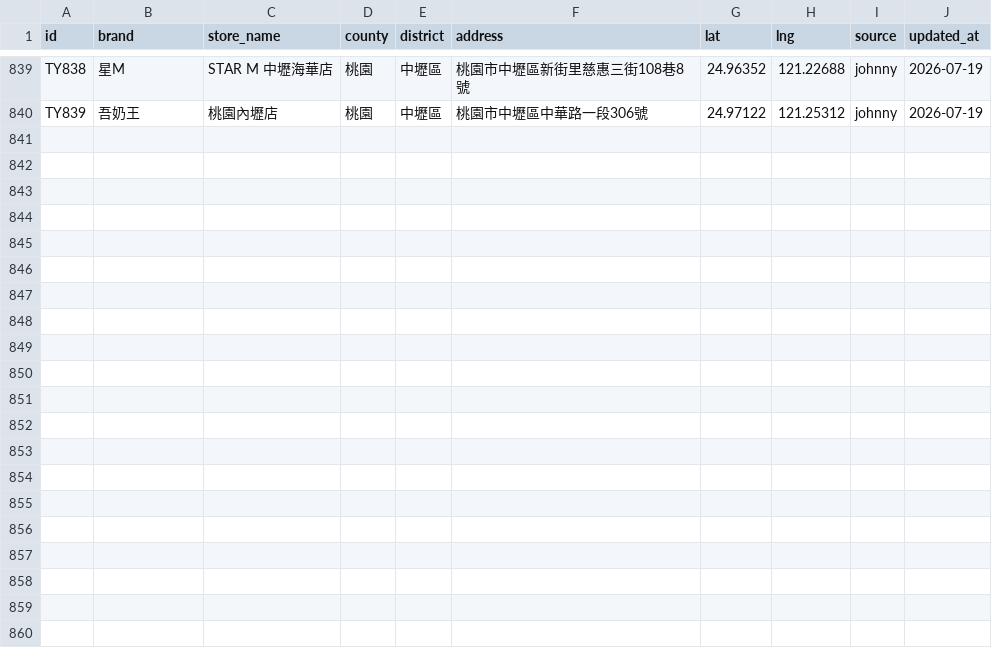
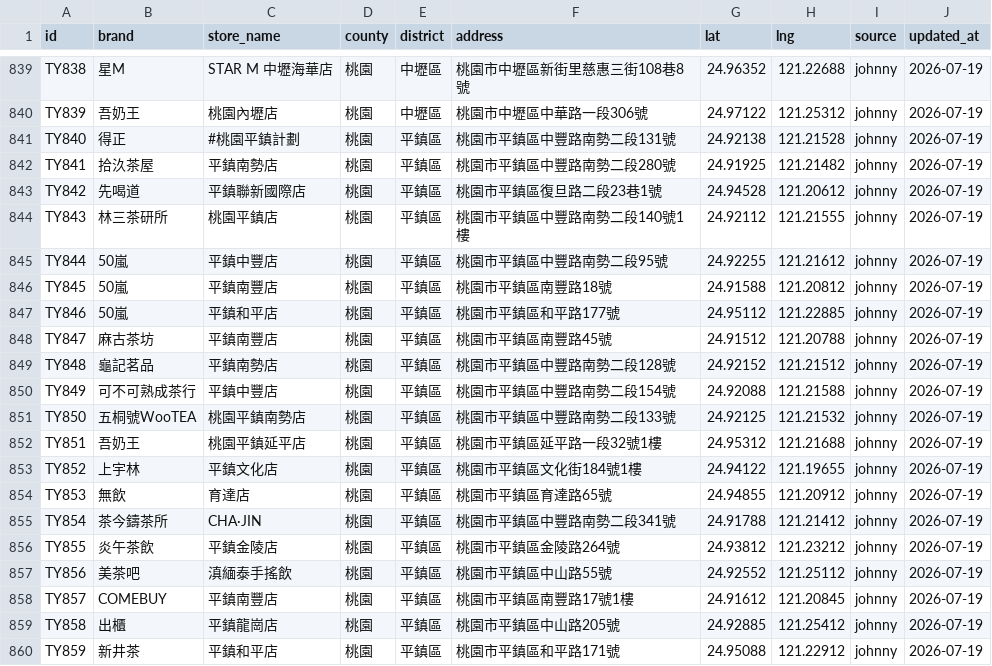
Before and after one commit to Bosonliao/nova-pages, a CSV file: data/drinks.csv, drawn as a sheet; only a part is shown, gaps mark what is left out; the diff names each change by its address in the sheet, - before the commit and + after, or states it on an @@ line.

Commit message:
Add 20 Taoyuan Pingzhen drink shops with Johnny's precise coords (JSON+CSV synced)

```diff
--- a/data/drinks.csv
+++ b/data/drinks.csv
+row 841: TY840 | 得正 | #桃園平鎮計劃 | 桃園 | 平鎮區 | 桃園市平鎮區中豐路南勢二段131號 | 24.92138 | 121.21528 | johnny | 2026-07-19
+row 842: TY841 | 拾汣茶屋 | 平鎮南勢店 | 桃園 | 平鎮區 | 桃園市平鎮區中豐路南勢二段280號 | 24.91925 | 121.21482 | johnny | 2026-07-19
+row 843: TY842 | 先喝道 | 平鎮聯新國際店 | 桃園 | 平鎮區 | 桃園市平鎮區復旦路二段23巷1號 | 24.94528 | 121.20612 | johnny | 2026-07-19
+row 844: TY843 | 林三茶研所 | 桃園平鎮店 | 桃園 | 平鎮區 | 桃園市平鎮區中豐路南勢二段140號1樓 | 24.92112 | 121.21555 | johnny | 2026-07-19
+row 845: TY844 | 50嵐 | 平鎮中豐店 | 桃園 | 平鎮區 | 桃園市平鎮區中豐路南勢二段95號 | 24.92255 | 121.21612 | johnny | 2026-07-19
+row 846: TY845 | 50嵐 | 平鎮南豐店 | 桃園 | 平鎮區 | 桃園市平鎮區南豐路18號 | 24.91588 | 121.20812 | johnny | 2026-07-19
+row 847: TY846 | 50嵐 | 平鎮和平店 | 桃園 | 平鎮區 | 桃園市平鎮區和平路177號 | 24.95112 | 121.22885 | johnny | 2026-07-19
+row 848: TY847 | 麻古茶坊 | 平鎮南豐店 | 桃園 | 平鎮區 | 桃園市平鎮區南豐路45號 | 24.91512 | 121.20788 | johnny | 2026-07-19
+row 849: TY848 | 龜記茗品 | 平鎮南勢店 | 桃園 | 平鎮區 | 桃園市平鎮區中豐路南勢二段128號 | 24.92152 | 121.21512 | johnny | 2026-07-19
+row 850: TY849 | 可不可熟成茶行 | 平鎮中豐店 | 桃園 | 平鎮區 | 桃園市平鎮區中豐路南勢二段154號 | 24.92088 | 121.21588 | johnny | 2026-07-19
+row 851: TY850 | 五桐號WooTEA | 桃園平鎮南勢店 | 桃園 | 平鎮區 | 桃園市平鎮區中豐路南勢二段133號 | 24.92125 | 121.21532 | johnny | 2026-07-19
+row 852: TY851 | 吾奶王 | 桃園平鎮延平店 | 桃園 | 平鎮區 | 桃園市平鎮區延平路一段32號1樓 | 24.95312 | 121.21688 | johnny | 2026-07-19
+row 853: TY852 | 上宇林 | 平鎮文化店 | 桃園 | 平鎮區 | 桃園市平鎮區文化街184號1樓 | 24.94122 | 121.19655 | johnny | 2026-07-19
+row 854: TY853 | 無飲 | 育達店 | 桃園 | 平鎮區 | 桃園市平鎮區育達路65號 | 24.94855 | 121.20912 | johnny | 2026-07-19
+row 855: TY854 | 茶今鑄茶所 | CHA·JIN | 桃園 | 平鎮區 | 桃園市平鎮區中豐路南勢二段341號 | 24.91788 | 121.21412 | johnny | 2026-07-19
+row 856: TY855 | 炎午茶飲 | 平鎮金陵店 | 桃園 | 平鎮區 | 桃園市平鎮區金陵路264號 | 24.93812 | 121.23212 | johnny | 2026-07-19
+row 857: TY856 | 美茶吧 | 滇緬泰手搖飲 | 桃園 | 平鎮區 | 桃園市平鎮區中山路55號 | 24.92552 | 121.25112 | johnny | 2026-07-19
+row 858: TY857 | COMEBUY | 平鎮南豐店 | 桃園 | 平鎮區 | 桃園市平鎮區南豐路17號1樓 | 24.91612 | 121.20845 | johnny | 2026-07-19
+row 859: TY858 | 出櫃 | 平鎮龍崗店 | 桃園 | 平鎮區 | 桃園市平鎮區中山路205號 | 24.92885 | 121.25412 | johnny | 2026-07-19
+row 860: TY859 | 新井茶 | 平鎮和平店 | 桃園 | 平鎮區 | 桃園市平鎮區和平路171號 | 24.95088 | 121.22912 | johnny | 2026-07-19
```
Also changed, not shown: 1 other file.
